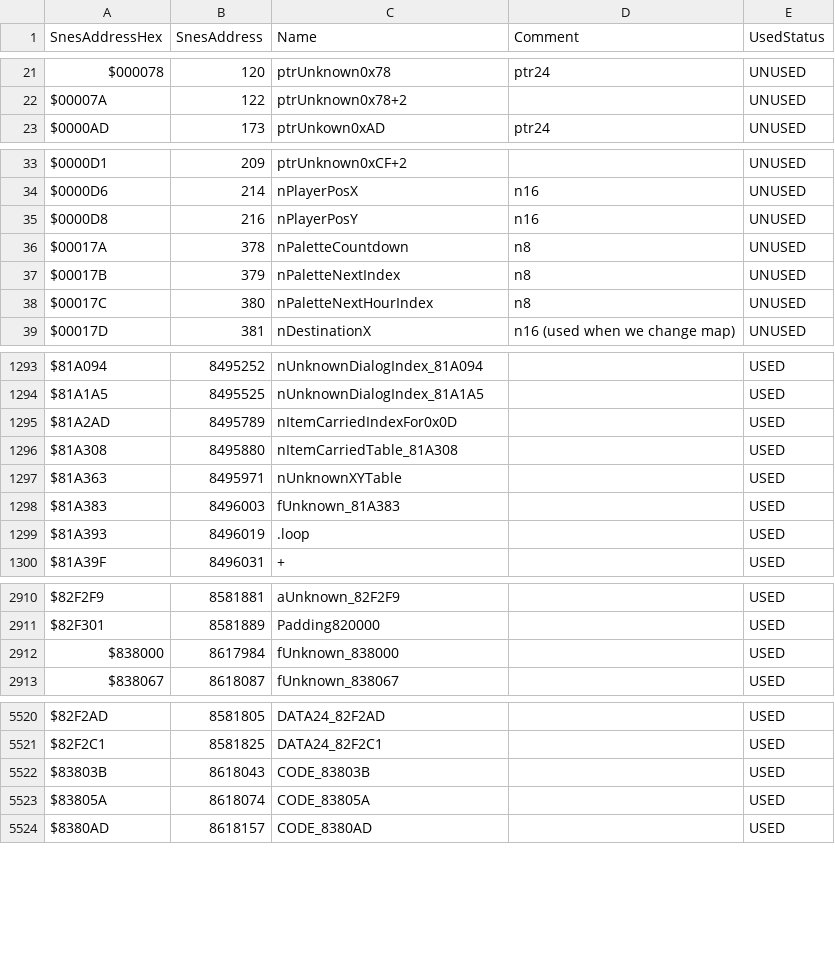
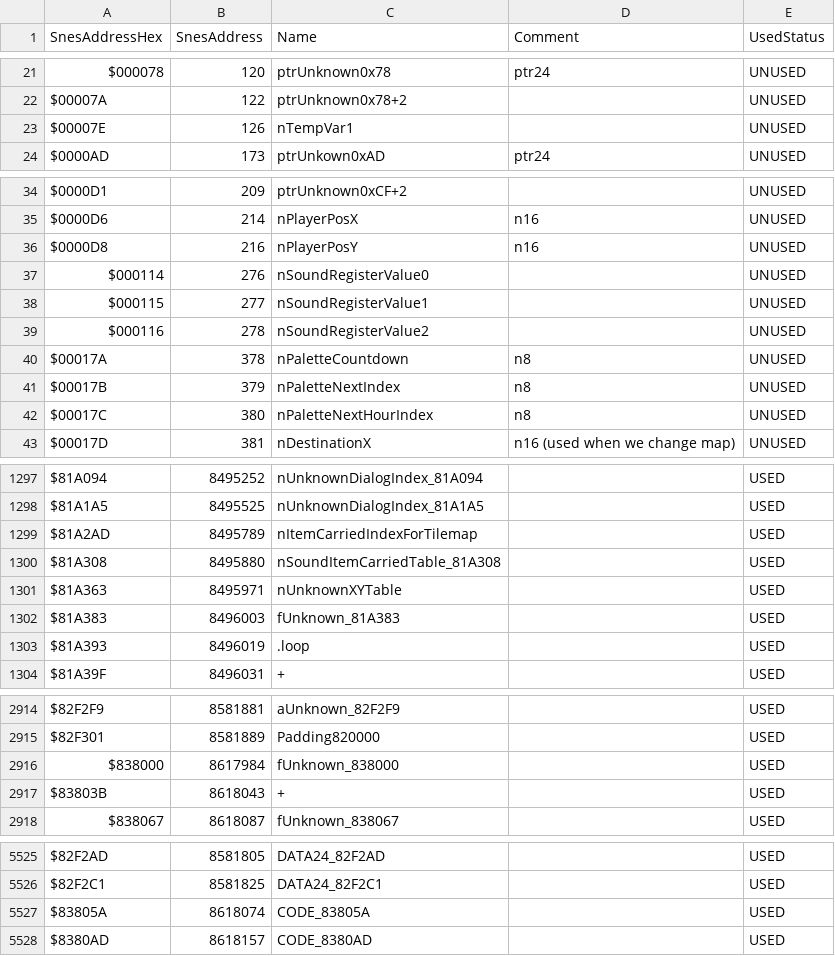
Before and after one commit to dzik87/HarvestMoonSNES, a CSV file: all-labels.csv, drawn as a sheet; only a part is shown, gaps mark what is left out; the diff covers the shown part only.

```diff
--- a/all-labels.csv
+++ b/all-labels.csv
@@ -22,2 +22,3 @@ $000078,120,ptrUnknown0x78,ptr24,UNUSED
 $00007A,122,ptrUnknown0x78+2,,UNUSED
+$00007E,126,nTempVar1,,UNUSED
 $0000AD,173,ptrUnkown0xAD,ptr24,UNUSED
@@ -35,2 +36,5 @@ $0000D6,214,nPlayerPosX,n16,UNUSED
 $0000D8,216,nPlayerPosY,n16,UNUSED
+$000114,276,nSoundRegisterValue0,,UNUSED
+$000115,277,nSoundRegisterValue1,,UNUSED
+$000116,278,nSoundRegisterValue2,,UNUSED
 $00017A,378,nPaletteCountdown,n8,UNUSED
@@ -1294,4 +1298,4 @@ $81A094,8495252,nUnknownDialogIndex_81A094,,USED
 $81A1A5,8495525,nUnknownDialogIndex_81A1A5,,USED
-$81A2AD,8495789,nItemCarriedIndexFor0x0D,,USED
-$81A308,8495880,nItemCarriedTable_81A308,,USED
+$81A2AD,8495789,nItemCarriedIndexForTilemap,,USED
+$81A308,8495880,nSoundItemCarriedTable_81A308,,USED
 $81A363,8495971,nUnknownXYTable,,USED
@@ -2912,2 +2916,3 @@ $82F301,8581889,Padding820000,,USED
 $838000,8617984,fUnknown_838000,,USED
+$83803B,8618043,+,,USED
 $838067,8618087,fUnknown_838067,,USED
@@ -5521,3 +5526,2 @@ $82F2AD,8581805,DATA24_82F2AD,,USED
 $82F2C1,8581825,DATA24_82F2C1,,USED
-$83803B,8618043,CODE_83803B,,USED
 $83805A,8618074,CODE_83805A,,USED
```
Also changed, not shown: 7 edited cells elsewhere in this file, 9 other files.
